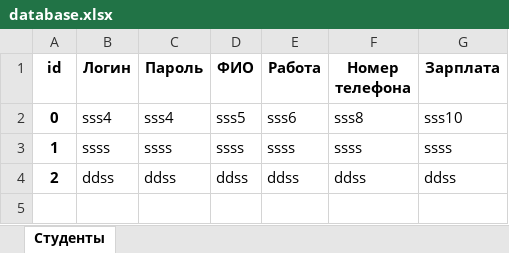
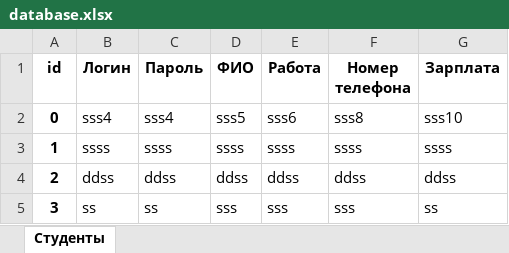
Before and after one commit to TsvekVladimir/Pracktikaonnew, an Excel workbook: data/database.xlsx, sheet Студенты, drawn as a sheet; values as stored, in another font and other column widths than the file's, no borders; the diff names each change by its address in the sheet, - before the commit and + after, or states it on an @@ line.

```diff
--- a/data/database.xlsx (sheet Студенты)
+++ b/data/database.xlsx (sheet Студенты)
+row 5: 3 | ss | ss | sss | sss | sss | ss
```
Also changed, not shown: 3 other files.
